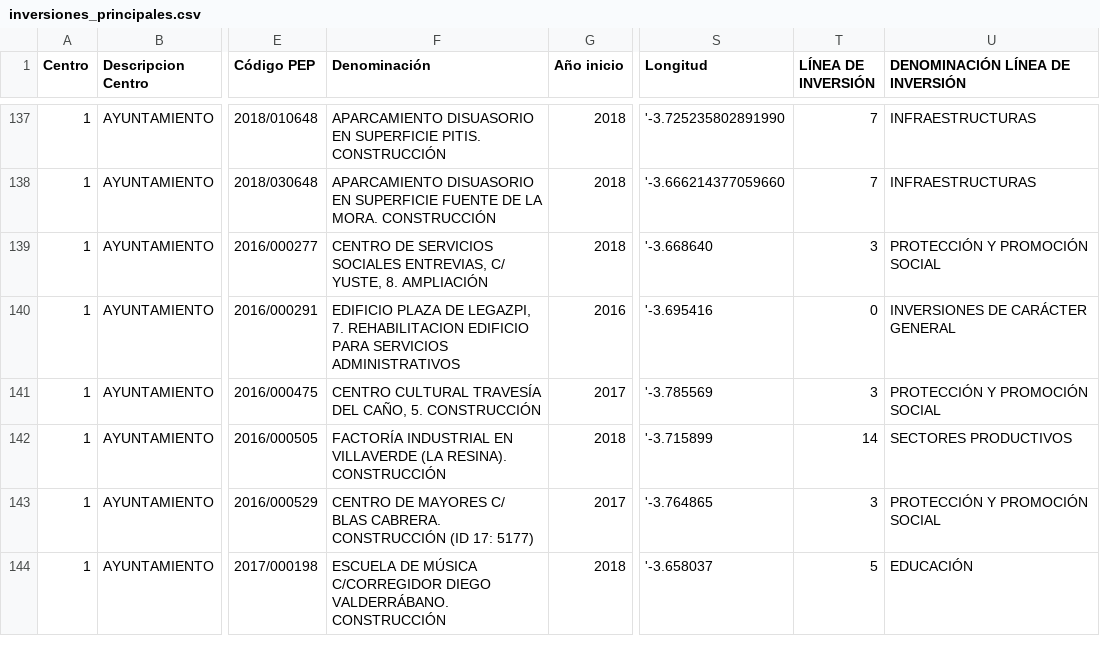
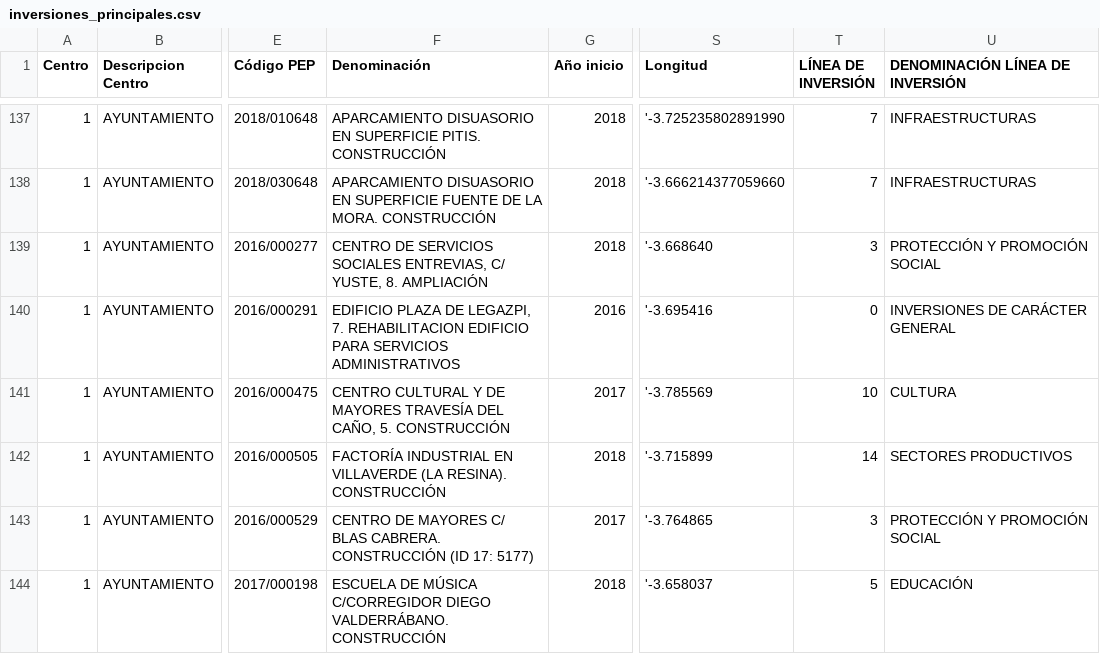
Before and after one commit to civio/presupuesto-madrid, a CSV file: data/en/municipio/2021/inversiones_principales.csv, drawn as a sheet; only a part is shown, gaps mark what is left out; the diff names each change by its address in the sheet, - before the commit and + after, or states it on an @@ line.

Commit message:
Update 2021 main investments data
Change performed on the admin console.

```diff
--- a/data/en/municipio/2021/inversiones_principales.csv
+++ b/data/en/municipio/2021/inversiones_principales.csv
-F141 (Denominación): CENTRO CULTURAL TRAVESÍA DEL…
+F141 (Denominación): CENTRO CULTURAL Y DE MAYORES TRAVESÍA DEL…
-T141 (LÍNEA DE INVERSIÓN): 3
+T141 (LÍNEA DE INVERSIÓN): 10
-U141 (DENOMINACIÓN LÍNEA DE INVERSIÓN): PROTECCIÓN Y PROMOCIÓN SOCIAL
+U141 (DENOMINACIÓN LÍNEA DE INVERSIÓN): CULTURA
```
Also changed, not shown: data/es/municipio/2021/inversiones_principales.csv.
